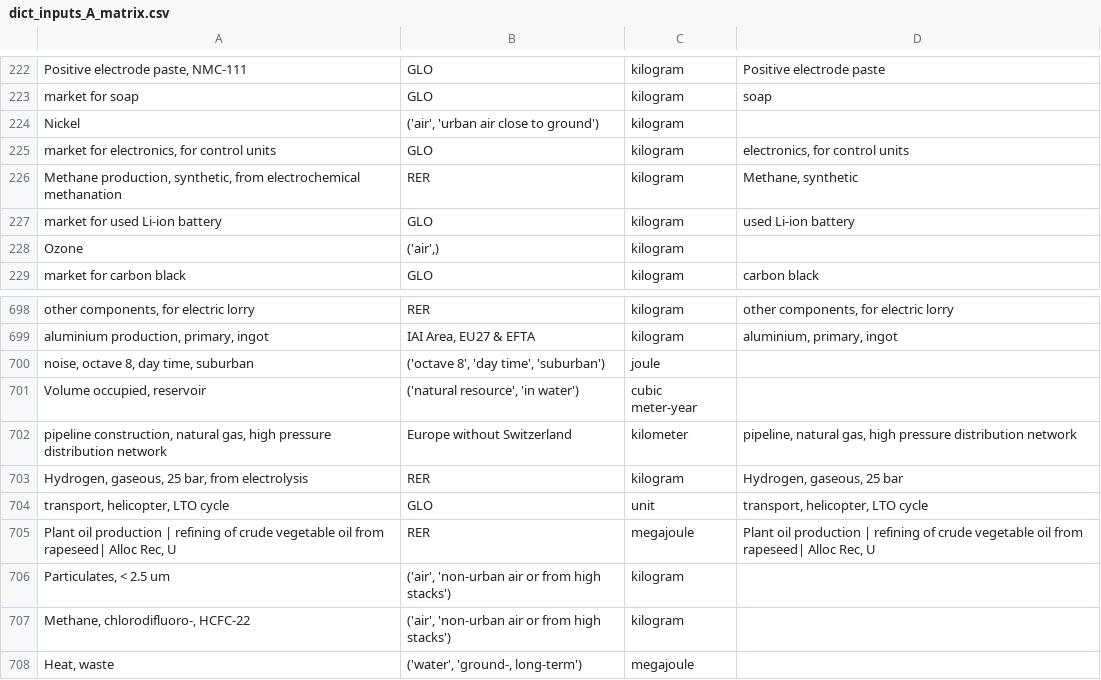
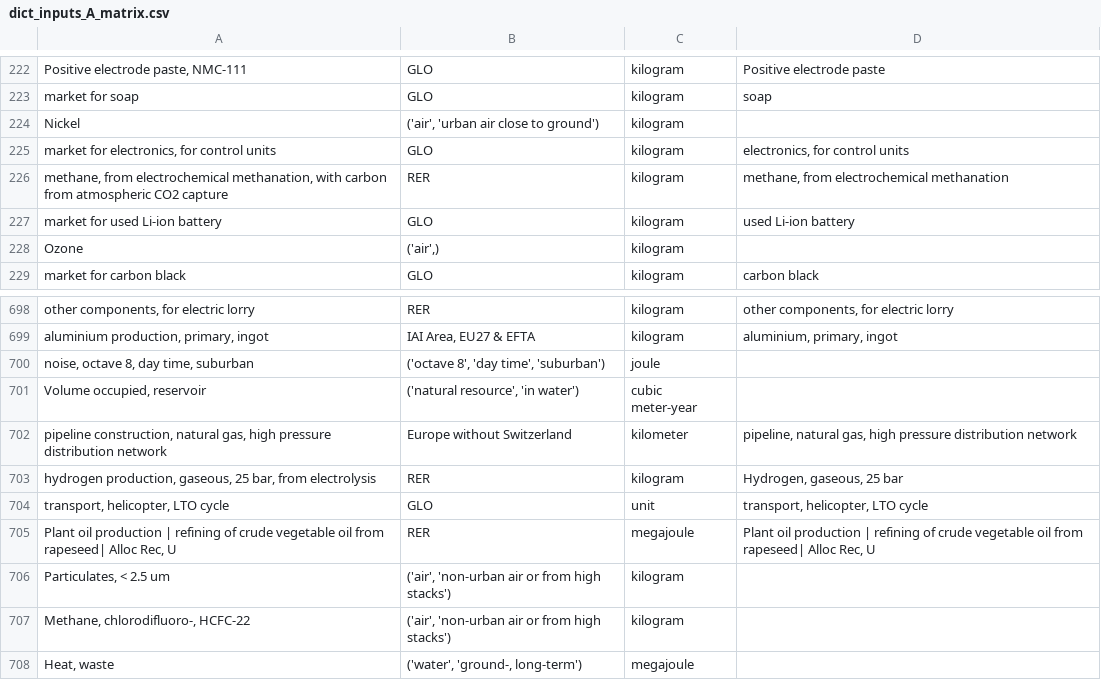
Before and after one commit to romainsacchi/carculator_bus, a CSV file: carculator_bus/data/dict_inputs_A_matrix.csv, drawn as a sheet; only a part is shown, gaps mark what is left out.

```diff
--- a/carculator_bus/data/dict_inputs_A_matrix.csv
+++ b/carculator_bus/data/dict_inputs_A_matrix.csv
@@ -225,3 +225,3 @@ Nickel;('air', 'urban air close to ground');kilogram
 market for electronics, for control units;GLO;kilogram;electronics, for control units
-Methane production, synthetic, from electrochemical methanation;RER;kilogram;Methane, synthetic
+methane, from electrochemical methanation, with carbon from atmospheric CO2 capture;RER;kilogram;methane, from electrochemical methanation
 market for used Li-ion battery;GLO;kilogram;used Li-ion battery
@@ -702,3 +702,3 @@ Volume occupied, reservoir;('natural resource', 'in water');cubic meter-year
 pipeline construction, natural gas, high pressure distribution network;Europe without Switzerland;kilometer;pipeline, natural gas, high pressure distribution network
-Hydrogen, gaseous, 25 bar, from electrolysis;RER;kilogram;Hydrogen, gaseous, 25 bar
+hydrogen production, gaseous, 25 bar, from electrolysis;RER;kilogram;Hydrogen, gaseous, 25 bar
 transport, helicopter, LTO cycle;GLO;unit;transport, helicopter, LTO cycle
```
Also changed, not shown: 3 other files.
